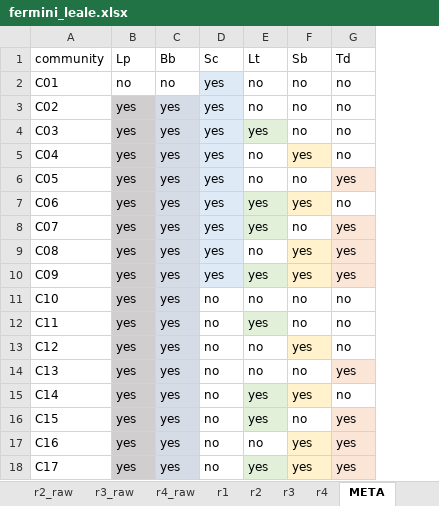
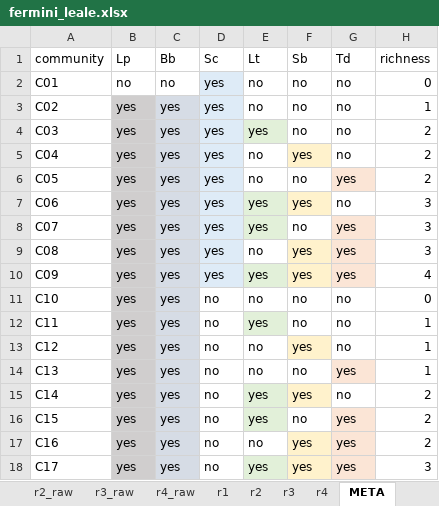
Before and after one commit to amleale/2023_montpellier, an Excel workbook: fermini_leale.xlsx, sheet META, drawn as a sheet; values as stored, in another font and other column widths than the file's, no borders; the diff names each change by its address in the sheet, - before the commit and + after, or states it on an @@ line.

Commit message:
newest files for fermentation rate data

```diff
--- a/fermini_leale.xlsx (sheet META)
+++ b/fermini_leale.xlsx (sheet META)
+column H (richness), rows 2-18: 0 | 1 | 2 | 2 | 2 | 3 | 3 | 3 | 4 | 0 | 1 | 1 | 1 | 2 | 2 | 2 | 3
```
Also changed, not shown: 1 other file.
